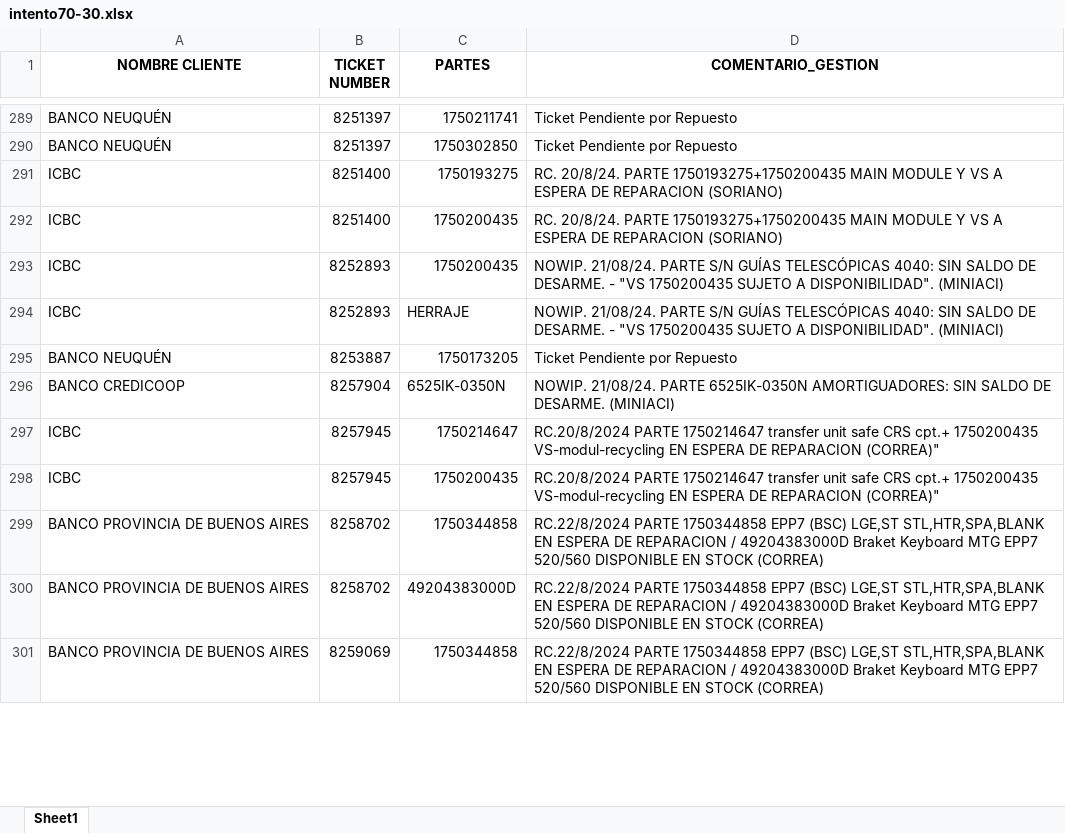
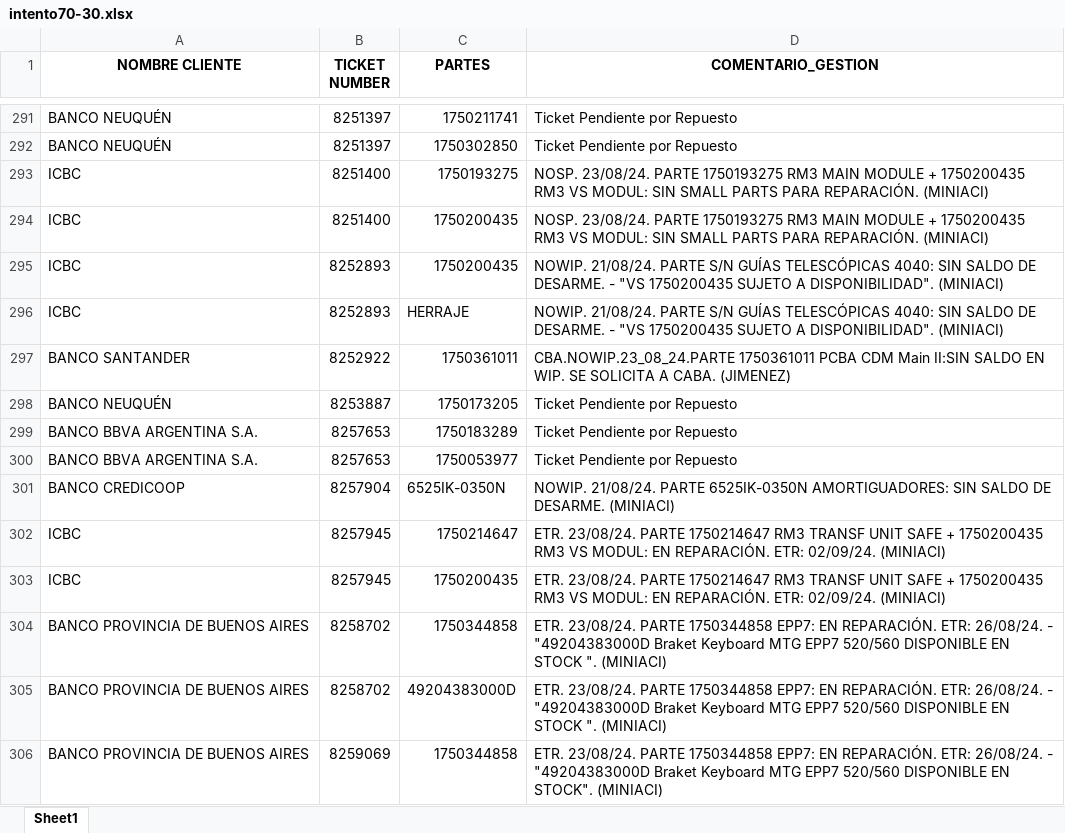
Before and after one commit to lucasrdrz/testdn, an Excel workbook: intento70-30.xlsx, sheet Sheet1, drawn as a sheet; only a part is shown, gaps mark what is left out; values as stored, in another font and other column widths than the file's, no borders; addresses are those after the commit; the diff covers the shown part only; the diff names each change by its address in the sheet, - before the commit and + after, or states it on an @@ line.

```diff
--- a/intento70-30.xlsx (sheet Sheet1)
+++ b/intento70-30.xlsx (sheet Sheet1)
-D293:D294 (COMENTARIO_GESTION): RC. 20/8/24. PARTE 1750193275+1750200435 MAIN MODULE Y VS A ESPERA DE REPARACION (SORIANO)
+D293:D294 (COMENTARIO_GESTION): NOSP. 23/08/24. PARTE 1750193275 RM3 MAIN MODULE + 1750200435 RM3 VS MODUL: SIN SMALL PARTS PARA REPARACIÓN. (MINIACI)
+row 297: BANCO SANTANDER | 8252922 | 1750361011 | CBA.NOWIP.23_08_24.PARTE 1750361011 PCBA CDM Main II:SIN SALDO EN WIP. SE SOLICITA A CABA. (JIMENEZ)
+row 299: BANCO BBVA ARGENTINA S.A. | 8257653 | 1750183289 | Ticket Pendiente por Repuesto
+row 300: BANCO BBVA ARGENTINA S.A. | 8257653 | 1750053977 | Ticket Pendiente por Repuesto
-D302:D303 (COMENTARIO_GESTION): RC.20/8/2024 PARTE 1750214647 transfer unit safe CRS cpt.+ 1750200435 VS-modul-recycling EN ESPERA DE REPARACION (CORREA)"
+D302:D303 (COMENTARIO_GESTION): ETR. 23/08/24. PARTE 1750214647 RM3 TRANSF UNIT SAFE + 1750200435 RM3 VS MODUL: EN REPARACIÓN. ETR: 02/09/24. (MINIACI)
-D304:D305 (COMENTARIO_GESTION): RC.22/8/2024 PARTE 1750344858 EPP7 (BSC) LGE,ST STL,HTR,SPA,BLANK EN ESPERA DE REPARACION / 49204383000D Braket Keyboard MTG EPP7 520/560 DISPONIBLE EN STOCK (CORREA)
+D304:D305 (COMENTARIO_GESTION): ETR. 23/08/24. PARTE 1750344858 EPP7: EN REPARACIÓN. ETR: 26/08/24. - "49204383000D Braket Keyboard MTG EPP7 520/560 DISPONIBLE EN STOCK ". (MINIACI)
-D306 (COMENTARIO_GESTION): RC.22/8/2024 PARTE 1750344858 EPP7 (BSC) LGE,ST STL,HTR,SPA,BLANK EN ESPERA DE REPARACION / 49204383000D Braket Keyboard MTG EPP7 520/560 DISPONIBLE EN STOCK (CORREA)
+D306 (COMENTARIO_GESTION): ETR. 23/08/24. PARTE 1750344858 EPP7: EN REPARACIÓN. ETR: 26/08/24. - "49204383000D Braket Keyboard MTG EPP7 520/560 DISPONIBLE EN STOCK". (MINIACI)
```
Also changed, not shown: 34 added rows, 11 removed rows and 24 edited cells elsewhere in this sheet, TicktesPendientes.xlsx, 1 other file.
